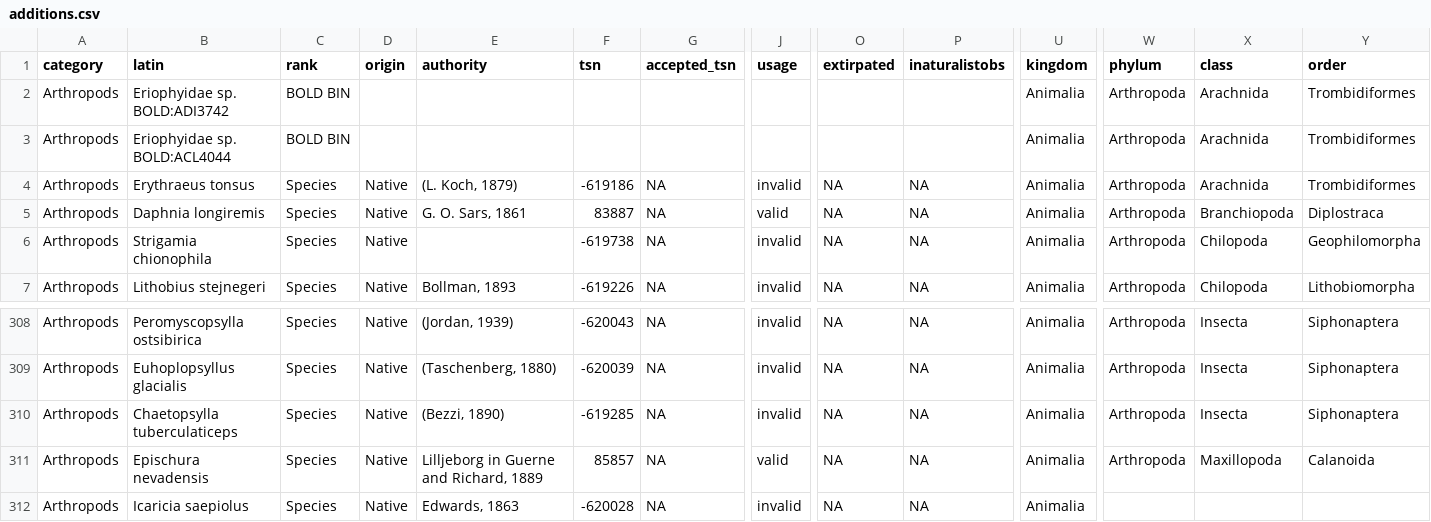
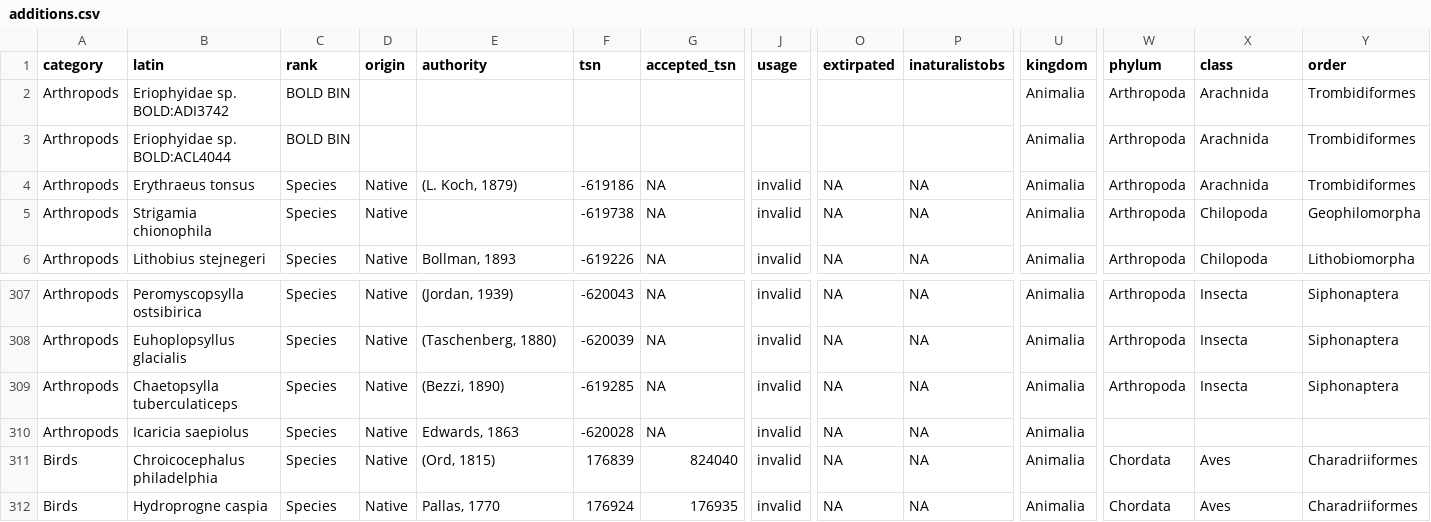
Before and after one commit to Kenai-NWR-bio/KenaiNWRspecies, a CSV file: data/additions.csv, drawn as a sheet; only a part is shown, gaps mark what is left out; the shorter side is filled out with more unchanged rows; rows hold the shown columns only; the diff names each change by its address in the sheet, - before the commit and + after, or states it on an @@ line.

Commit message:
Moved from additions to FWSpecies:  Daphnia longiremis  Epischura nevadensis

```diff
--- a/data/additions.csv
+++ b/data/additions.csv
-row 5: Arthropods | Daphnia longiremis | Species | Native | G. O. Sars, 1861 | 83887 | NA | valid | NA | NA | Animalia | Arthropoda | Branchiopoda | Diplostraca
-row 311: Arthropods | Epischura nevadensis | Species | Native | Lilljeborg in Guerne and Richard, 1889 | 85857 | NA | valid | NA | NA | Animalia | Arthropoda | Maxillopoda | Calanoida
```
Also changed, not shown: data/FWSpecies_FullListWithDetails.csv.
